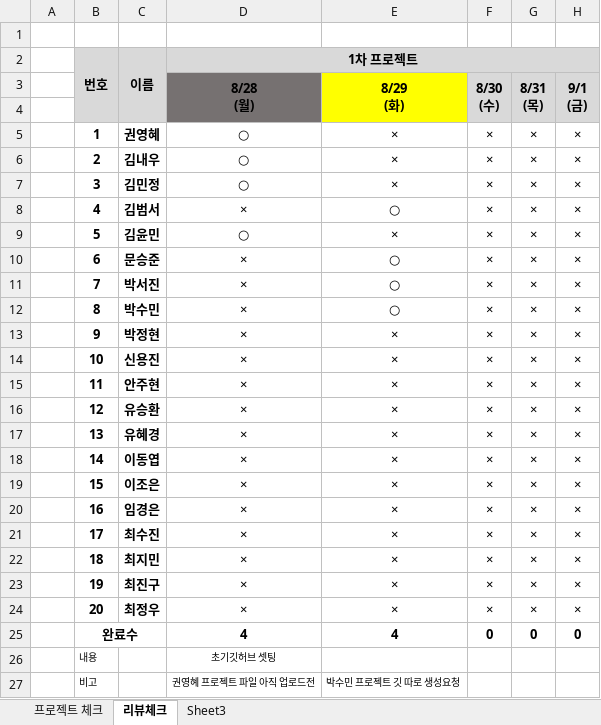
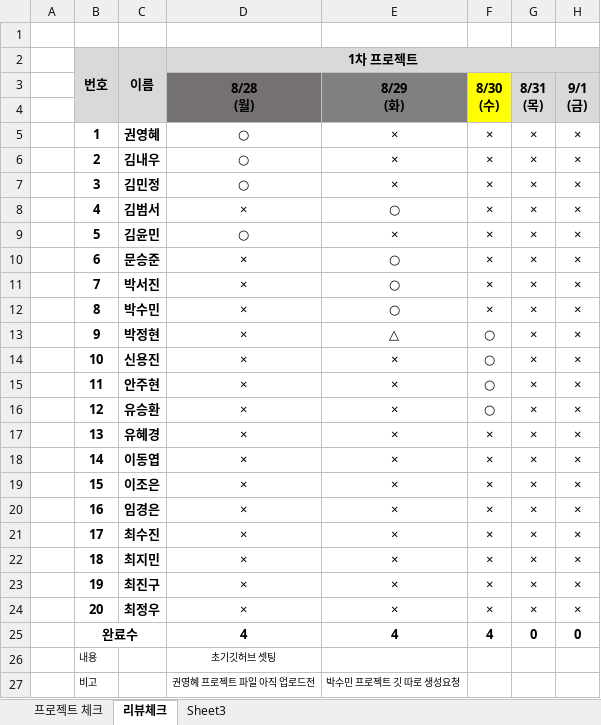
Before and after one commit to tombap8/FED-RF-2023-TOM, an Excel workbook: 999.학생자료/FED_RF_2023_관리.xlsx, sheet 리뷰체크, drawn as a sheet; only a part is shown; values as stored, in another font and other column widths than the file's, no borders; the diff names each change by its address in the sheet, - before the commit and + after, or states it on an @@ line.

```diff
--- a/999.학생자료/FED_RF_2023_관리.xlsx (sheet 리뷰체크)
+++ b/999.학생자료/FED_RF_2023_관리.xlsx (sheet 리뷰체크)
-E3:E4 fill: #FFFF00
+E3:E4 fill: #808080
-F3:F4 fill: #D9D9D9
+F3:F4 fill: #FFFF00
-E13: ×
+E13: △
-F13:F16: ×
+F13:F16: ○
-F25: 0
+F25: 4
```
Also changed, not shown: 1 other file.
